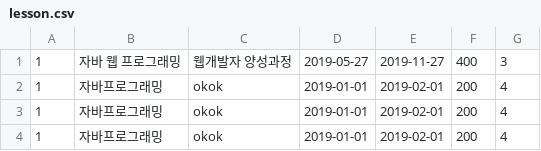
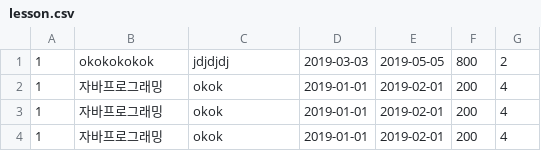
Before and after one commit to eomjinyoung/bitcamp-java-20190527, a CSV file: bitcamp-java-application-server/lesson.csv, drawn as a sheet.

Commit message:
bitcamp-java-application-client 32_2 버전

```diff
--- a/bitcamp-java-application-server/lesson.csv
+++ b/bitcamp-java-application-server/lesson.csv
@@ -1,2 +1,2 @@
-1,자바 웹 프로그래밍,웹개발자 양성과정,2019-05-27,2019-11-27,400,3
+1,okokokokok,jdjdjdj,2019-03-03,2019-05-05,800,2
 1,자바프로그래밍,okok,2019-01-01,2019-02-01,200,4
```
Also changed, not shown: 20 other files.
